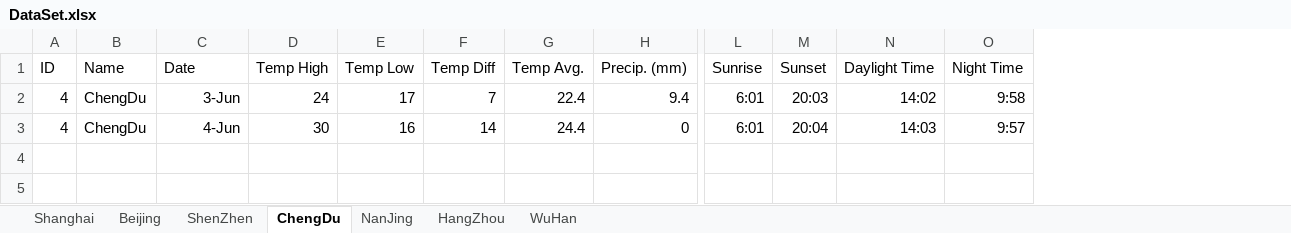
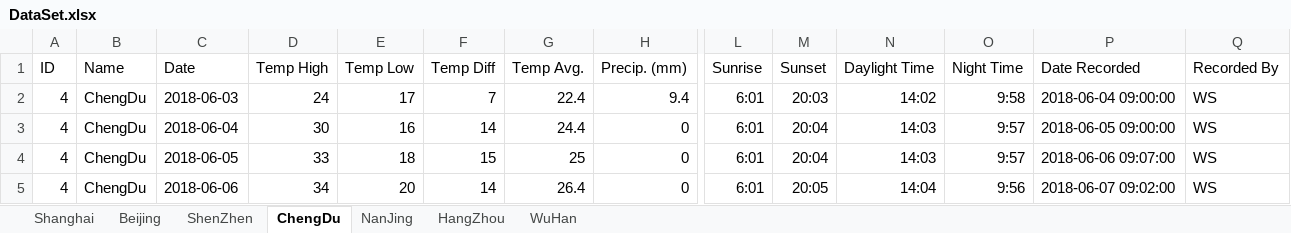
Before and after one commit to willsu88/lamresearch_summer2018, an Excel workbook: DataSets/DataSet.xlsx, sheet ChengDu, drawn as a sheet; only a part is shown, gaps mark what is left out; values as stored, in another font and other column widths than the file's, no borders; rows hold the shown columns only; the diff names each change by its address in the sheet, - before the commit and + after, or states it on an @@ line.

```diff
--- a/DataSets/DataSet.xlsx (sheet ChengDu)
+++ b/DataSets/DataSet.xlsx (sheet ChengDu)
+column P (Date Recorded), rows 2-3: 2018-06-04 09:00:00 | 2018-06-05 09:00:00
+column Q (Recorded By), rows 2-3: WS | WS
-C2 (Date): 3-Jun
+C2 (Date): 2018-06-03
-C3 (Date): 4-Jun
+C3 (Date): 2018-06-04
+row 4: 4 | ChengDu | 2018-06-05 | 33 | 18 | 15 | 25 | 0 | 6:01 | 20:04 | 14:03 | 9:57 | 2018-06-06 09:07:00 | WS
+row 5: 4 | ChengDu | 2018-06-06 | 34 | 20 | 14 | 26.4 | 0 | 6:01 | 20:05 | 14:04 | 9:56 | 2018-06-07 09:02:00 | WS
```
Also changed, not shown: sheet NanJing, sheet Beijing, sheet ShenZhen, sheet WuHan, sheet Shanghai, sheet HangZhou, 16 other files.
